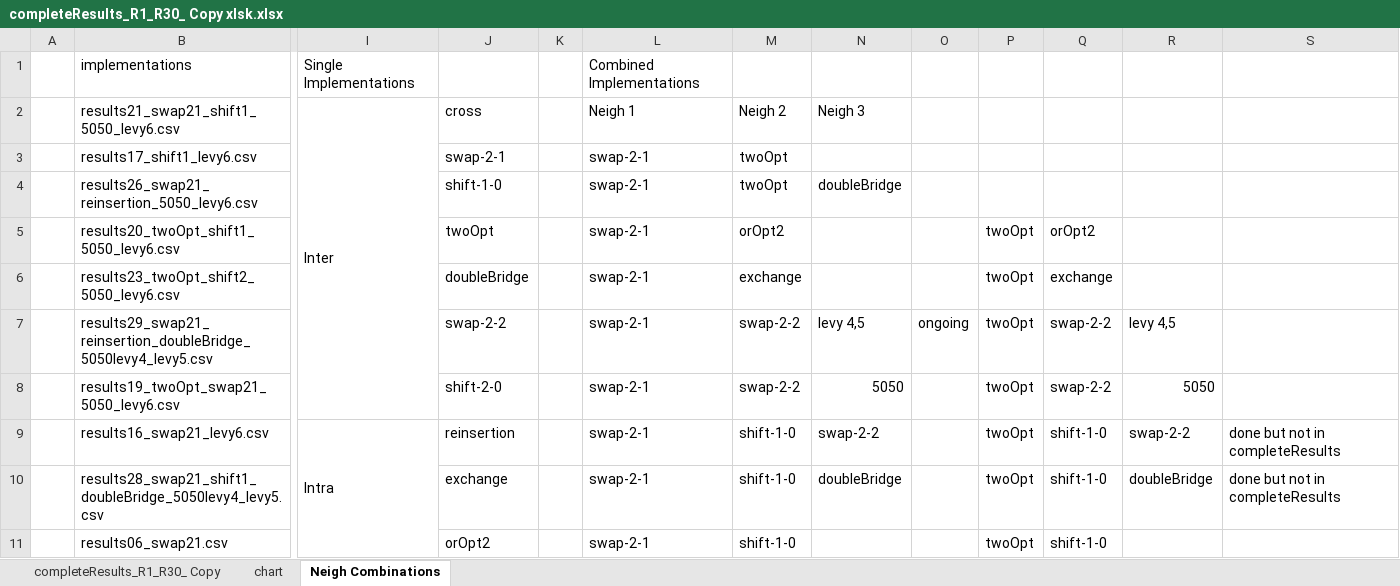
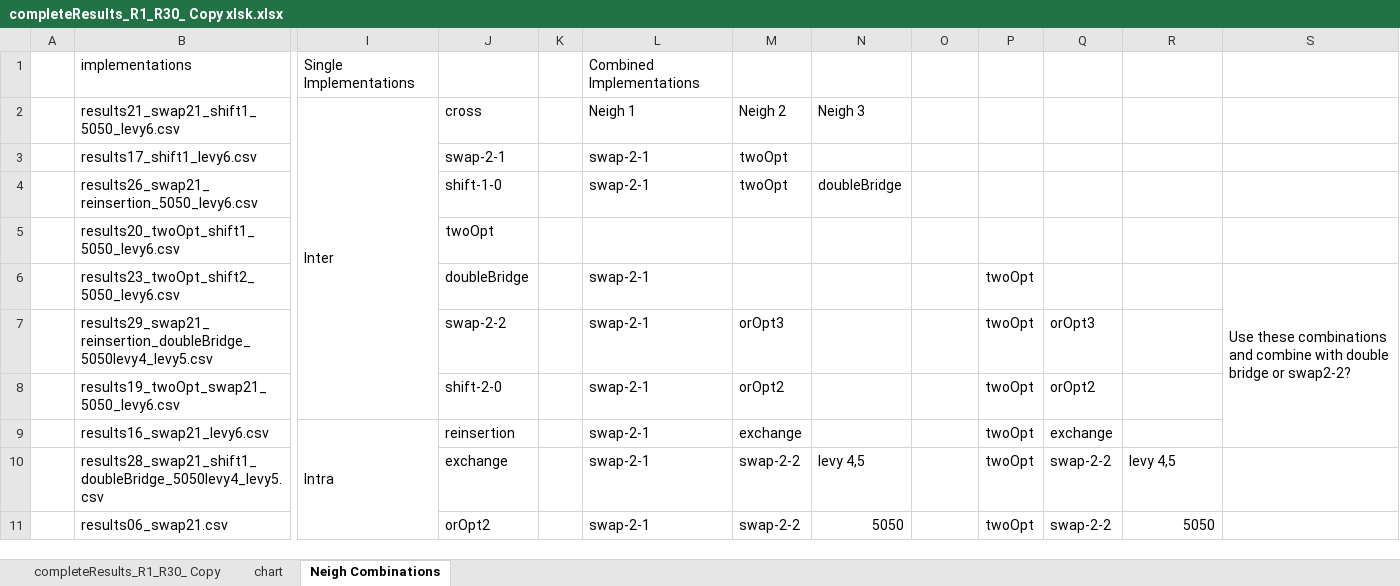
Before and after one commit to frostehhh/Cuckoo-Search-For-CVRP, an Excel workbook: completeResults/completeResults_R1_R30_ Copy xlsk.xlsx, sheet Neigh Combinations, drawn as a sheet; only a part is shown, gaps mark what is left out; values as stored, in another font and other column widths than the file's, no cell formats; conditional formats not drawn; the diff covers the shown part only; the diff names each change by its address in the sheet, - before the commit and + after, or states it on an @@ line.

```diff
--- a/completeResults/completeResults_R1_R30_ Copy xlsk.xlsx (sheet Neigh Combinations)
+++ b/completeResults/completeResults_R1_R30_ Copy xlsk.xlsx (sheet Neigh Combinations)
-L5 (Neigh 1): swap-2-1
+L5 (Neigh 1): (empty)
-M5 (Neigh 2): orOpt2
+M5 (Neigh 2): (empty)
-P5: twoOpt
+P5: (empty)
-Q5: orOpt2
+Q5: (empty)
-M6 (Neigh 2): exchange
+M6 (Neigh 2): (empty)
-Q6: exchange
+Q6: (empty)
-S6: (empty)
+S6: Use these combinations and combine with double bridge or swap2-2?
+S6:S9 merged
-M7 (Neigh 2): swap-2-2
+M7 (Neigh 2): orOpt3
-N7 (Neigh 3): levy 4,5
+N7 (Neigh 3): (empty)
-O7: ongoing
+O7: (empty)
-Q7: swap-2-2
+Q7: orOpt3
-R7: levy 4,5
+R7: (empty)
-M8 (Neigh 2): swap-2-2
+M8 (Neigh 2): orOpt2
-N8 (Neigh 3): 5050
+N8 (Neigh 3): (empty)
-Q8: swap-2-2
+Q8: orOpt2
-R8: 5050
+R8: (empty)
-M9 (Neigh 2): shift-1-0
+M9 (Neigh 2): exchange
-N9 (Neigh 3): swap-2-2
+N9 (Neigh 3): (empty)
-Q9: shift-1-0
+Q9: exchange
-R9: swap-2-2
+R9: (empty)
-S9:S10: done but not in completeResults
+S9:S10: (empty)
-M10:M11 (Neigh 2): shift-1-0
+M10:M11 (Neigh 2): swap-2-2
-N10 (Neigh 3): doubleBridge
+N10 (Neigh 3): levy 4,5
-Q10:Q11: shift-1-0
+Q10:Q11: swap-2-2
-R10: doubleBridge
+R10: levy 4,5
-N11 (Neigh 3): (empty)
+N11 (Neigh 3): 5050
-R11: (empty)
+R11: 5050
```
Also changed, not shown: 47 edited cells elsewhere in this sheet, cell formats, 5 other files.
